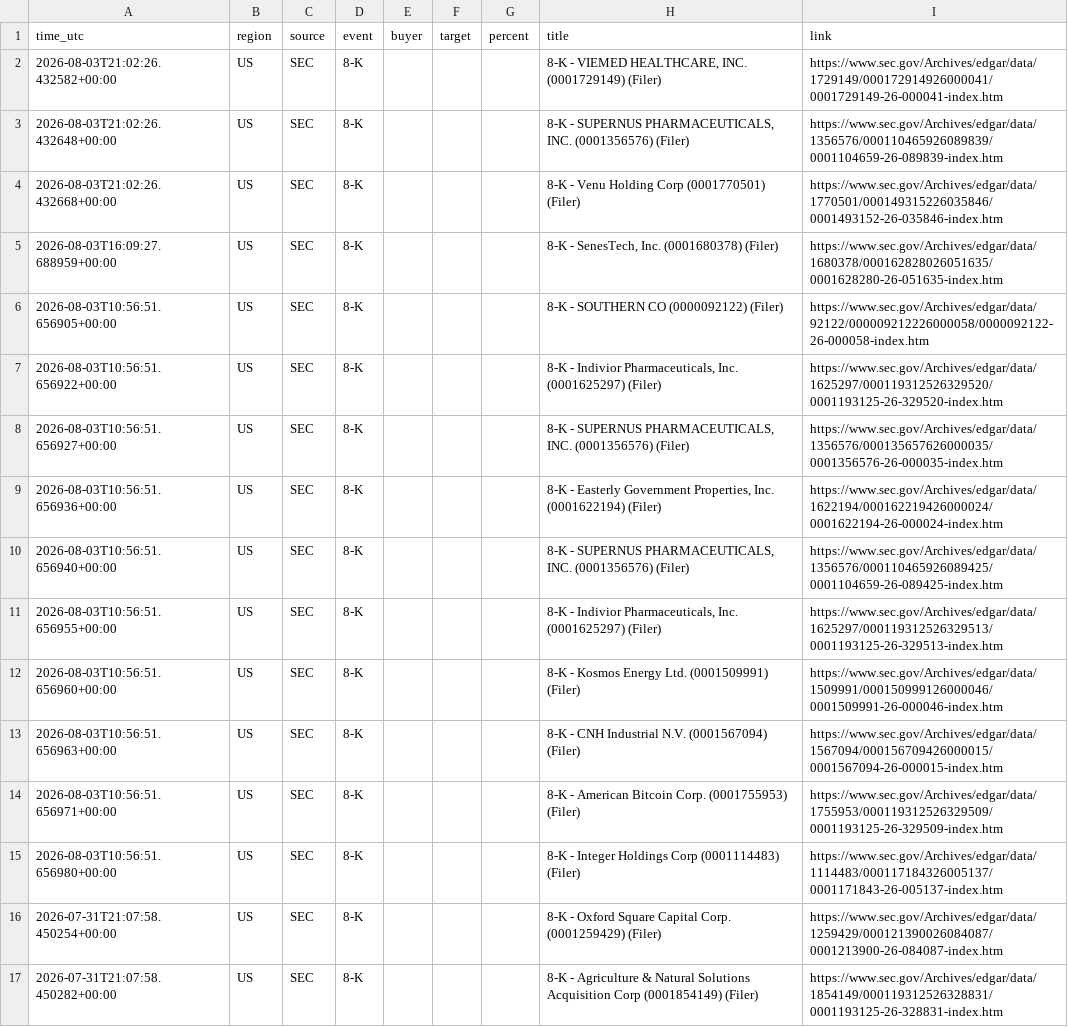
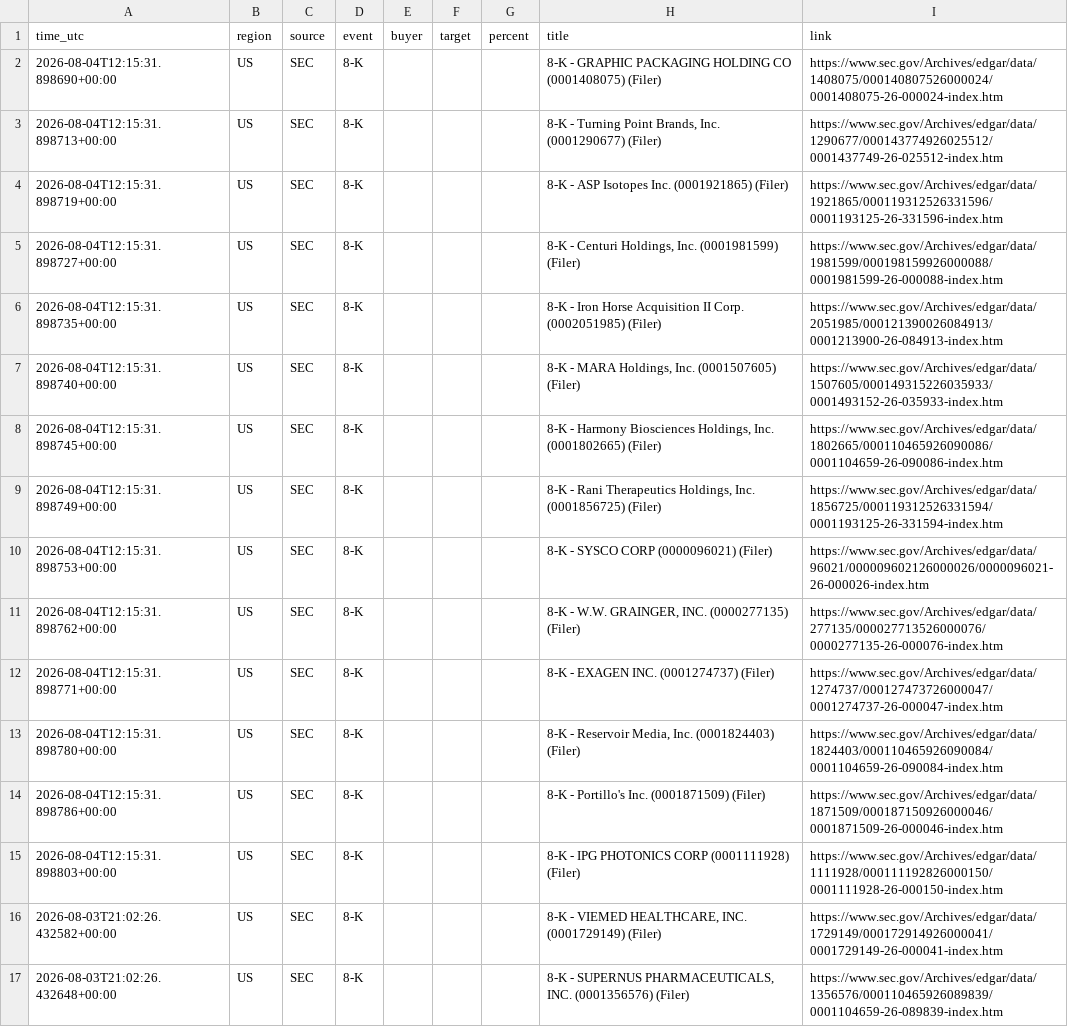
Before and after one commit to 495m5mghnv-arch/StakeWatch-, a CSV file: docs/events.csv, drawn as a sheet; only a part is shown; the shorter side is filled out with more unchanged rows; the diff covers the shown part only; the diff names each change by its address in the sheet, - before the commit and + after, or states it on an @@ line.

Commit message:
Update SEC data

```diff
--- a/docs/events.csv
+++ b/docs/events.csv
+row 2: 2026-08-04T12:15:31.898690+00:00 | US | SEC | 8-K |  |  |  | 8-K - GRAPHIC PACKAGING HOLDING CO (0001408075) (Filer) | https://www.sec.gov/Archives/edgar/data/1408075/000140807526000024/0001408075-26-000024-index.htm
+row 3: 2026-08-04T12:15:31.898713+00:00 | US | SEC | 8-K |  |  |  | 8-K - Turning Point Brands, Inc. (0001290677) (Filer) | https://www.sec.gov/Archives/edgar/data/1290677/000143774926025512/0001437749-26-025512-index.htm
+row 4: 2026-08-04T12:15:31.898719+00:00 | US | SEC | 8-K |  |  |  | 8-K - ASP Isotopes Inc. (0001921865) (Filer) | https://www.sec.gov/Archives/edgar/data/1921865/000119312526331596/0001193125-26-331596-index.htm
+row 5: 2026-08-04T12:15:31.898727+00:00 | US | SEC | 8-K |  |  |  | 8-K - Centuri Holdings, Inc. (0001981599) (Filer) | https://www.sec.gov/Archives/edgar/data/1981599/000198159926000088/0001981599-26-000088-index.htm
+row 6: 2026-08-04T12:15:31.898735+00:00 | US | SEC | 8-K |  |  |  | 8-K - Iron Horse Acquisition II Corp. (0002051985) (Filer) | https://www.sec.gov/Archives/edgar/data/2051985/000121390026084913/0001213900-26-084913-index.htm
+row 7: 2026-08-04T12:15:31.898740+00:00 | US | SEC | 8-K |  |  |  | 8-K - MARA Holdings, Inc. (0001507605) (Filer) | https://www.sec.gov/Archives/edgar/data/1507605/000149315226035933/0001493152-26-035933-index.htm
+row 8: 2026-08-04T12:15:31.898745+00:00 | US | SEC | 8-K |  |  |  | 8-K - Harmony Biosciences Holdings, Inc. (0001802665) (Filer) | https://www.sec.gov/Archives/edgar/data/1802665/000110465926090086/0001104659-26-090086-index.htm
+row 9: 2026-08-04T12:15:31.898749+00:00 | US | SEC | 8-K |  |  |  | 8-K - Rani Therapeutics Holdings, Inc. (0001856725) (Filer) | https://www.sec.gov/Archives/edgar/data/1856725/000119312526331594/0001193125-26-331594-index.htm
+row 10: 2026-08-04T12:15:31.898753+00:00 | US | SEC | 8-K |  |  |  | 8-K - SYSCO CORP (0000096021) (Filer) | https://www.sec.gov/Archives/edgar/data/96021/000009602126000026/0000096021-26-000026-index.htm
+row 11: 2026-08-04T12:15:31.898762+00:00 | US | SEC | 8-K |  |  |  | 8-K - W.W. GRAINGER, INC. (0000277135) (Filer) | https://www.sec.gov/Archives/edgar/data/277135/000027713526000076/0000277135-26-000076-index.htm
+row 12: 2026-08-04T12:15:31.898771+00:00 | US | SEC | 8-K |  |  |  | 8-K - EXAGEN INC. (0001274737) (Filer) | https://www.sec.gov/Archives/edgar/data/1274737/000127473726000047/0001274737-26-000047-index.htm
+row 13: 2026-08-04T12:15:31.898780+00:00 | US | SEC | 8-K |  |  |  | 8-K - Reservoir Media, Inc. (0001824403) (Filer) | https://www.sec.gov/Archives/edgar/data/1824403/000110465926090084/0001104659-26-090084-index.htm
+row 14: 2026-08-04T12:15:31.898786+00:00 | US | SEC | 8-K |  |  |  | 8-K - Portillo's Inc. (0001871509) (Filer) | https://www.sec.gov/Archives/edgar/data/1871509/000187150926000046/0001871509-26-000046-index.htm
+row 15: 2026-08-04T12:15:31.898803+00:00 | US | SEC | 8-K |  |  |  | 8-K - IPG PHOTONICS CORP (0001111928) (Filer) | https://www.sec.gov/Archives/edgar/data/1111928/000111192826000150/0001111928-26-000150-index.htm
```
Also changed, not shown: 14 removed rows elsewhere in this file, events.csv, 3 other files.
